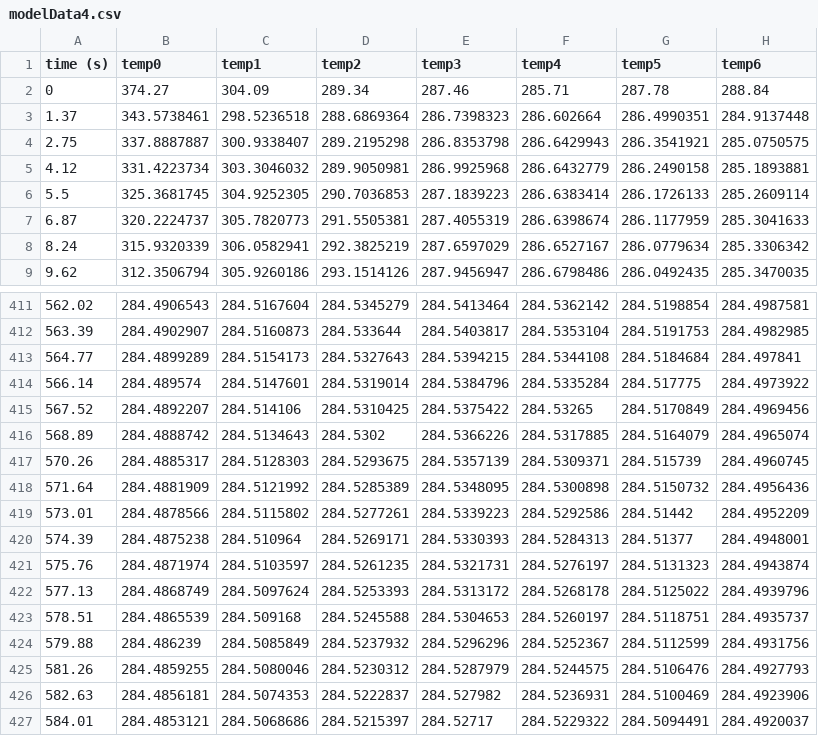
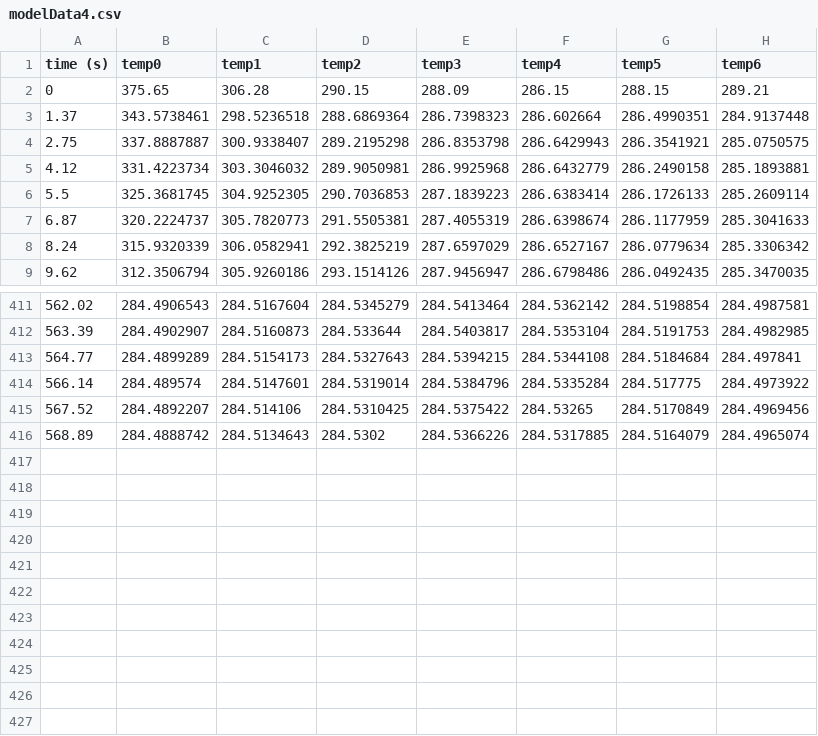
Before and after one commit to RajatheBeast/T2ProjectScienceOne, a CSV file: theorethicalModelData/Brass/modelData4.csv, drawn as a sheet; only a part is shown, gaps mark what is left out.

Commit message:
Add files via upload

```diff
--- a/theorethicalModelData/Brass/modelData4.csv
+++ b/theorethicalModelData/Brass/modelData4.csv
@@ -1,3 +1,3 @@
 time (s),temp0,temp1,temp2,temp3,temp4,temp5,temp6
-0,374.27,304.09,289.34,287.46,285.71,287.78,288.84
+0,375.65,306.28,290.15,288.09,286.15,288.15,289.21
 1.37,343.5738461,298.5236518,288.6869364,286.7398323,286.602664,286.4990351,284.9137448
@@ -416,12 +416 @@ time (s),temp0,temp1,temp2,temp3,temp4,temp5,temp6
 568.89,284.4888742,284.5134643,284.5302,284.5366226,284.5317885,284.5164079,284.4965074
-570.26,284.4885317,284.5128303,284.5293675,284.5357139,284.5309371,284.515739,284.4960745
-571.64,284.4881909,284.5121992,284.5285389,284.5348095,284.5300898,284.5150732,284.4956436
-573.01,284.4878566,284.5115802,284.5277261,284.5339223,284.5292586,284.51442,284.4952209
-574.39,284.4875238,284.510964,284.5269171,284.5330393,284.5284313,284.51377,284.4948001
-575.76,284.4871974,284.5103597,284.5261235,284.5321731,284.5276197,284.5131323,284.4943874
-577.13,284.4868749,284.5097624,284.5253393,284.5313172,284.5268178,284.5125022,284.4939796
-578.51,284.4865539,284.509168,284.5245588,284.5304653,284.5260197,284.5118751,284.4935737
-579.88,284.486239,284.5085849,284.5237932,284.5296296,284.5252367,284.5112599,284.4931756
-581.26,284.4859255,284.5080046,284.5230312,284.5287979,284.5244575,284.5106476,284.4927793
-582.63,284.4856181,284.5074353,284.5222837,284.527982,284.5236931,284.5100469,284.4923906
-584.01,284.4853121,284.5068686,284.5215397,284.52717,284.5229322,284.5094491,284.4920037
```
